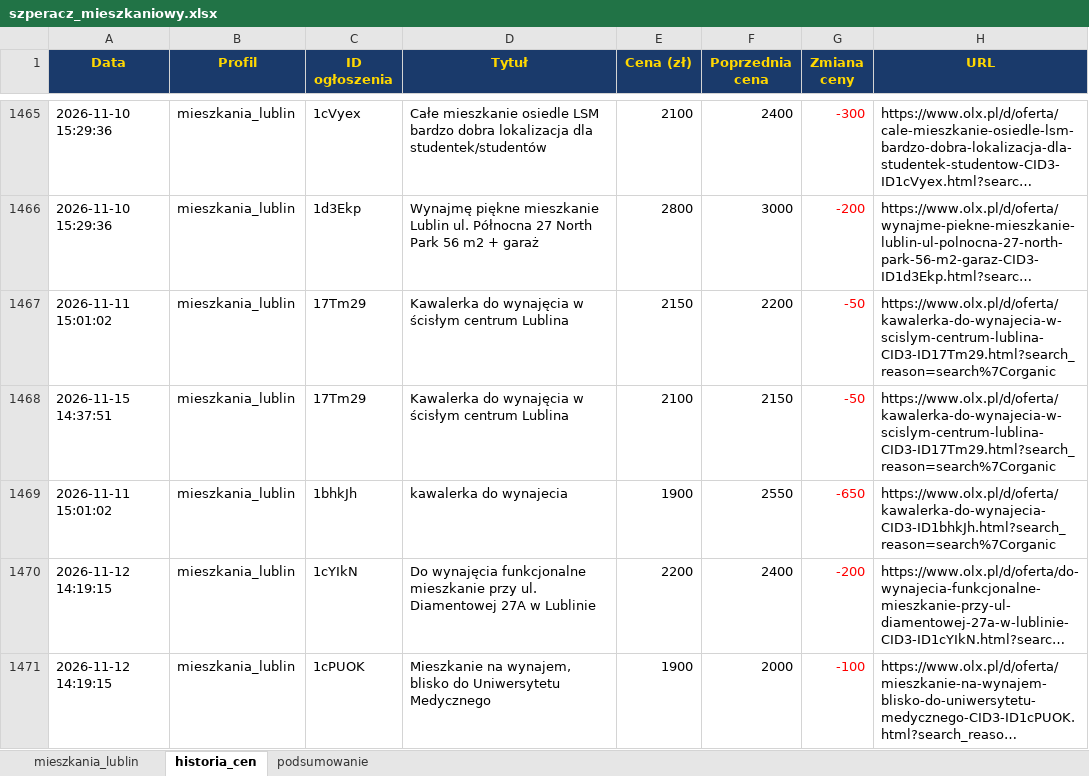
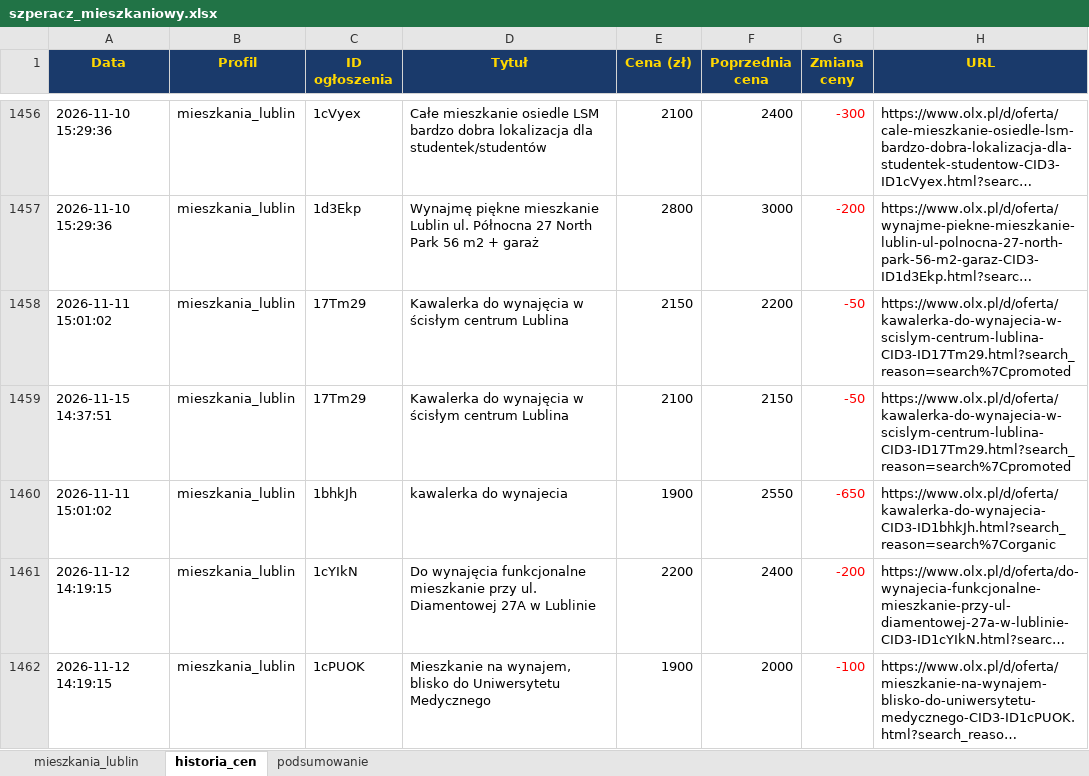
Before and after one commit to Bonaventura-EW/SZPERACZ-MIESZKANIOWY, an Excel workbook: data/szperacz_mieszkaniowy.xlsx, sheet historia_cen, drawn as a sheet; only a part is shown, gaps mark what is left out; long unchanged cells end in …; values as stored, in another font and other column widths than the file's, no borders; addresses are those after the commit; the diff covers the shown part only; the diff names each change by its address in the sheet, - before the commit and + after, or states it on an @@ line.

```diff
--- a/data/szperacz_mieszkaniowy.xlsx (sheet historia_cen)
+++ b/data/szperacz_mieszkaniowy.xlsx (sheet historia_cen)
-H1458:H1459 (URL): https://www.olx.pl/d/oferta/kawalerka-do-wynajecia-w-scislym-centrum-lublina-CID3-ID17Tm29.html?search_reason=search%7Corganic
+H1458:H1459 (URL): https://www.olx.pl/d/oferta/kawalerka-do-wynajecia-w-scislym-centrum-lublina-CID3-ID17Tm29.html?search_reason=search%7Cpromoted
```
Also changed, not shown: 9 added rows, 11 removed rows and 16 edited cells elsewhere in this sheet, sheet mieszkania_lublin, sheet podsumowanie, 4 other files.
